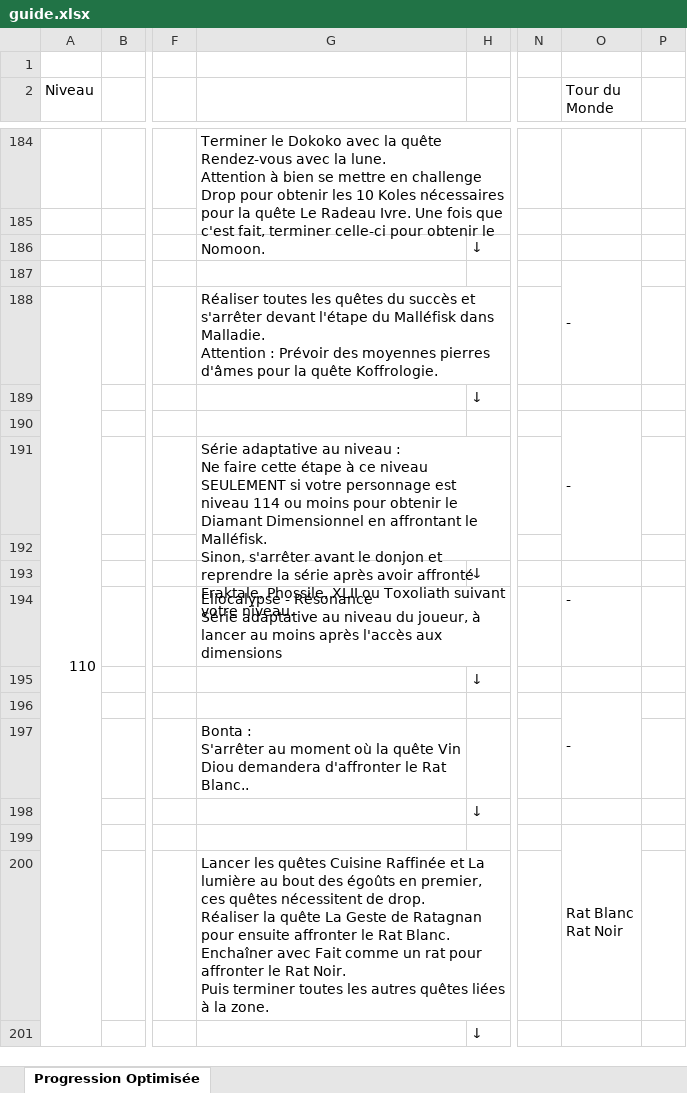
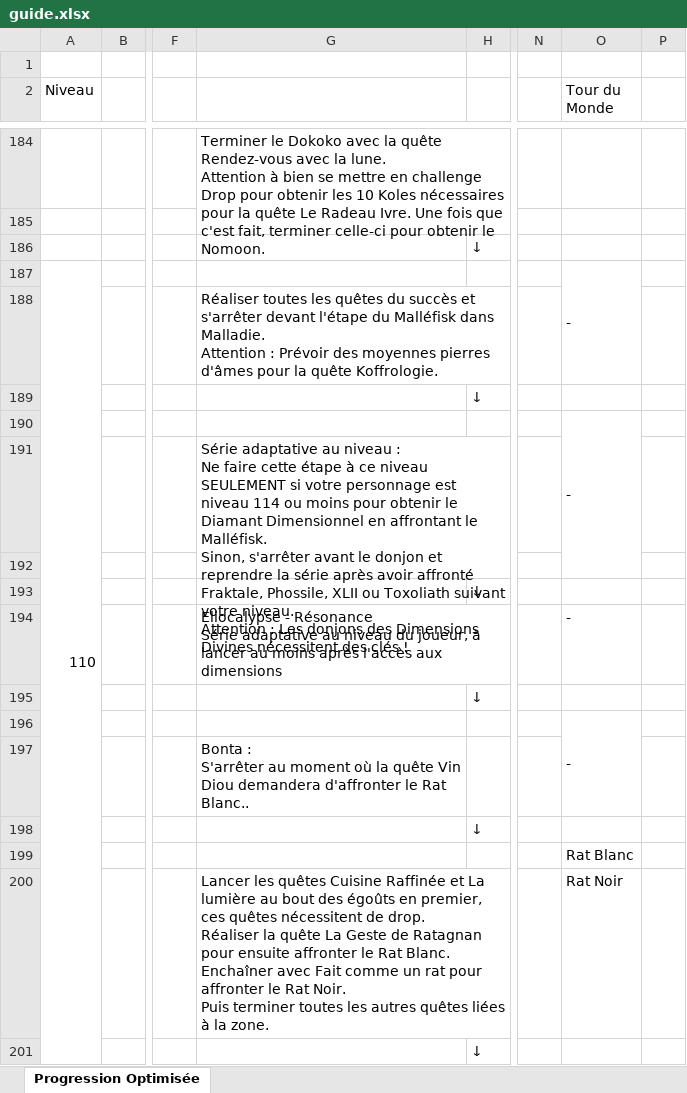
Before and after one commit to noahfraiture/optiguide, an Excel workbook: guide.xlsx, sheet Progression Optimisée, drawn as a sheet; only a part is shown, gaps mark what is left out; values as stored, in another font and other column widths than the file's, no cell formats; charts and pictures not drawn; removed rows and columns are numbered as before the commit, all else as after; ↵ is a line break in a cell; the diff covers the shown part only; the diff names each change by its address in the sheet, - before the commit and + after, or states it on an @@ line.

Commit message:
feat: check achievement, link achievement, update to lib 3.0
update to xlsx lib 3.0

```diff
--- a/guide.xlsx (sheet Progression Optimisée)
+++ b/guide.xlsx (sheet Progression Optimisée)
-A187 (Niveau): (empty)
+A187 (Niveau): 110
+A187:A217 merged
-A188 (Niveau): 110
+A188 (Niveau): (empty)
-A188:A207 merged
-G191: …votre niveau.
+G191: …votre niveau. ↵ Attention : Les donjons des Dimensions Divines nécessitent des clés !
-O199 (Tour du Monde): Rat Blanc ↵ Rat Noir
+O199 (Tour du Monde): Rat Blanc
-O199:O200 merged
-O200 (Tour du Monde): (empty)
+O200 (Tour du Monde): Rat Noir
```
Also changed, not shown: 93 added rows, 47 removed rows, 45 edited cells and merged cells elsewhere in this sheet, cell formats, hidden cells, 8 other files.
